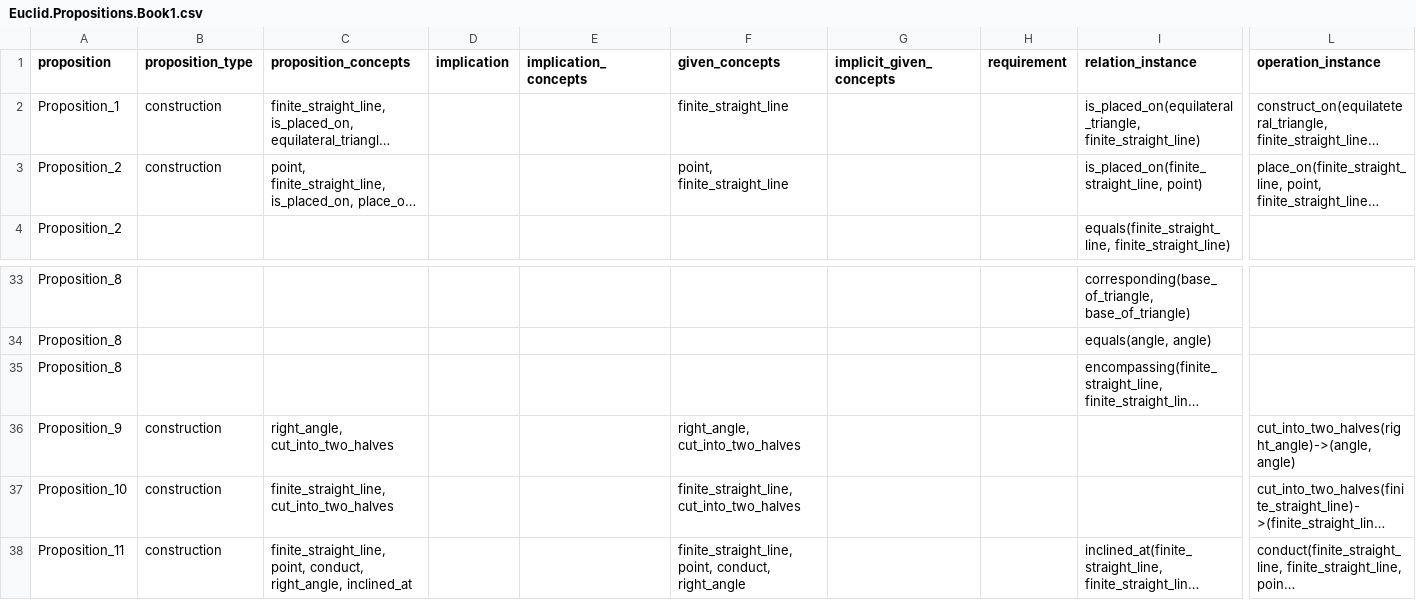
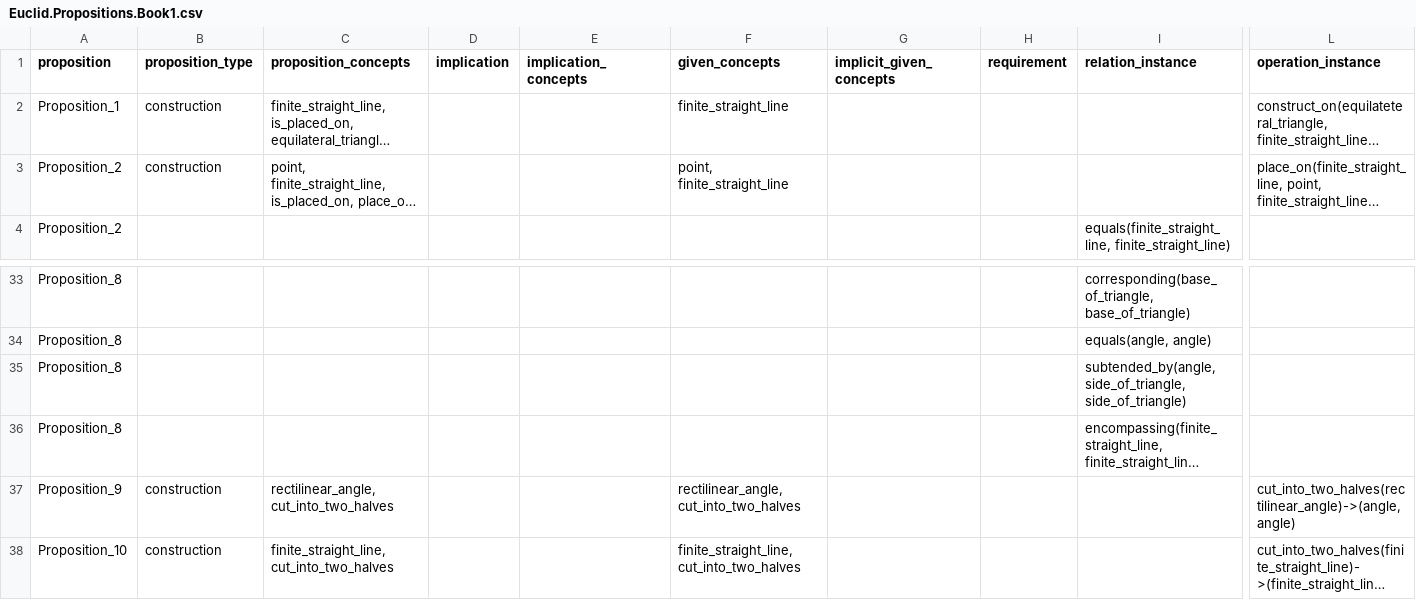
Before and after one commit to Mttbnchtt/ontology-and-proofs, a CSV file: ontologies/elements_book1/ontological_analysis/Euclid.Propositions.Book1.csv, drawn as a sheet; only a part is shown, gaps mark what is left out; the shorter side is filled out with more unchanged rows; long unchanged cells end in …; addresses are those after the commit; rows hold the shown columns only; the diff names each change by its address in the sheet, - before the commit and + after, or states it on an @@ line.

Commit message:
Auto-commit at 2024-12-11 06:27:27; modified: ontologies/elements_book1/ontological_analysis/Euclid.Proofs.Book1.csv, ontologies/elements_book1/ontological_analysis/Euclid.Propositions.Book1.csv

```diff
--- a/ontologies/elements_book1/ontological_analysis/Euclid.Propositions.Book1.csv
+++ b/ontologies/elements_book1/ontological_analysis/Euclid.Propositions.Book1.csv
-I2 (relation_instance): is_placed_on(equilateral_triangle, finite_straight_line)
+I2 (relation_instance): (empty)
-I3 (relation_instance): is_placed_on(finite_straight_line, point)
+I3 (relation_instance): (empty)
+row 35: Proposition_8 |  |  |  |  |  |  |  | subtended_by(angle, side_of_triangle, side_of_triangle)
-C37 (proposition_concepts): right_angle, cut_into_two_halves
+C37 (proposition_concepts): rectilinear_angle, cut_into_two_halves
-F37 (given_concepts): right_angle, cut_into_two_halves
+F37 (given_concepts): rectilinear_angle, cut_into_two_halves
-L37 (operation_instance): cut_into_two_halves(right_angle)->(angle, angle)
+L37 (operation_instance): cut_into_two_halves(rectilinear_angle)->(angle, angle)
```
Also changed, not shown: 1 other file.
